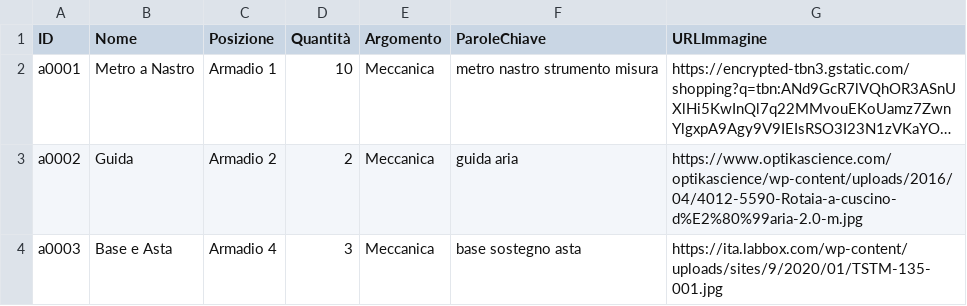
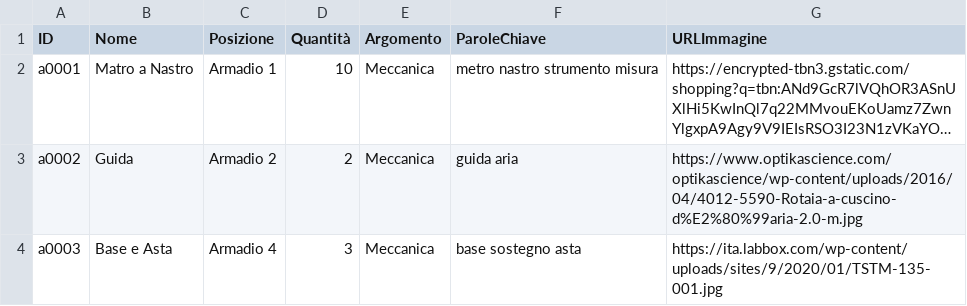
Before and after one commit to Pigi123456/LabArchive, a CSV file: labTest.csv, drawn as a sheet; only a part is shown; long unchanged cells end in …; the diff names each change by its address in the sheet, - before the commit and + after, or states it on an @@ line.

```diff
--- a/labTest.csv
+++ b/labTest.csv
-B2 (Nome): Metro a Nastro
+B2 (Nome): Matro a Nastro
```
